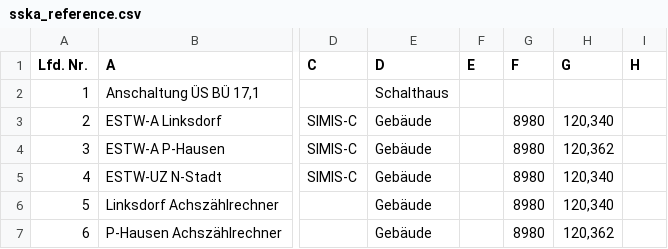
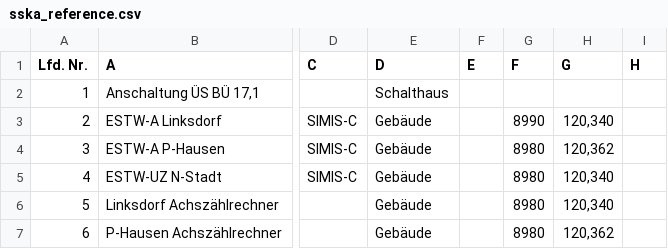
Before and after one commit to eclipse-set/set, a CSV file: java/osgi-test/org.eclipse.set.feature.table.pt1.test/res/table_reference/pphn_1_10_0_3/diffState/sska_reference.csv, drawn as a sheet; only a part is shown, gaps mark what is left out; the diff names each change by its address in the sheet, - before the commit and + after, or states it on an @@ line.

Commit message:
Add generic osgi test

```diff
--- a/java/osgi-test/org.eclipse.set.feature.table.pt1.test/res/table_reference/pphn_1_10_0_3/diffState/sska_reference.csv
+++ b/java/osgi-test/org.eclipse.set.feature.table.pt1.test/res/table_reference/pphn_1_10_0_3/diffState/sska_reference.csv
-G3 (F): 8980
+G3 (F): 8990
```
Also changed, not shown: 18 other files.
